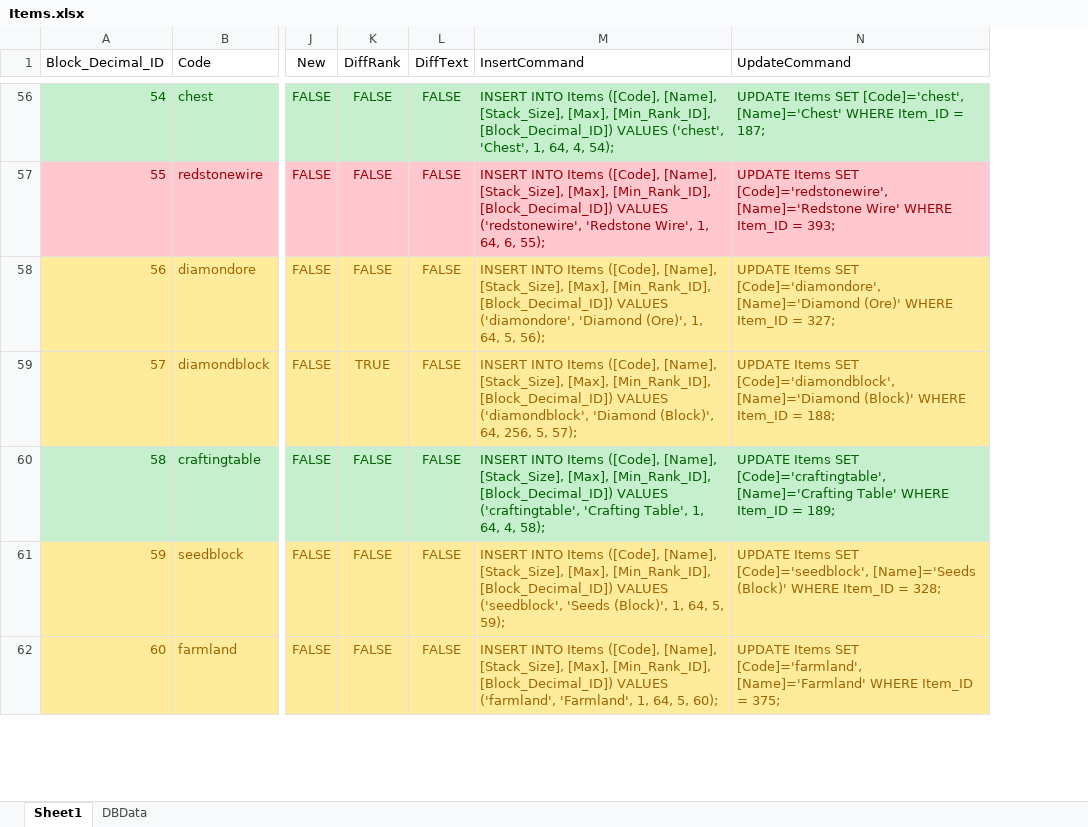
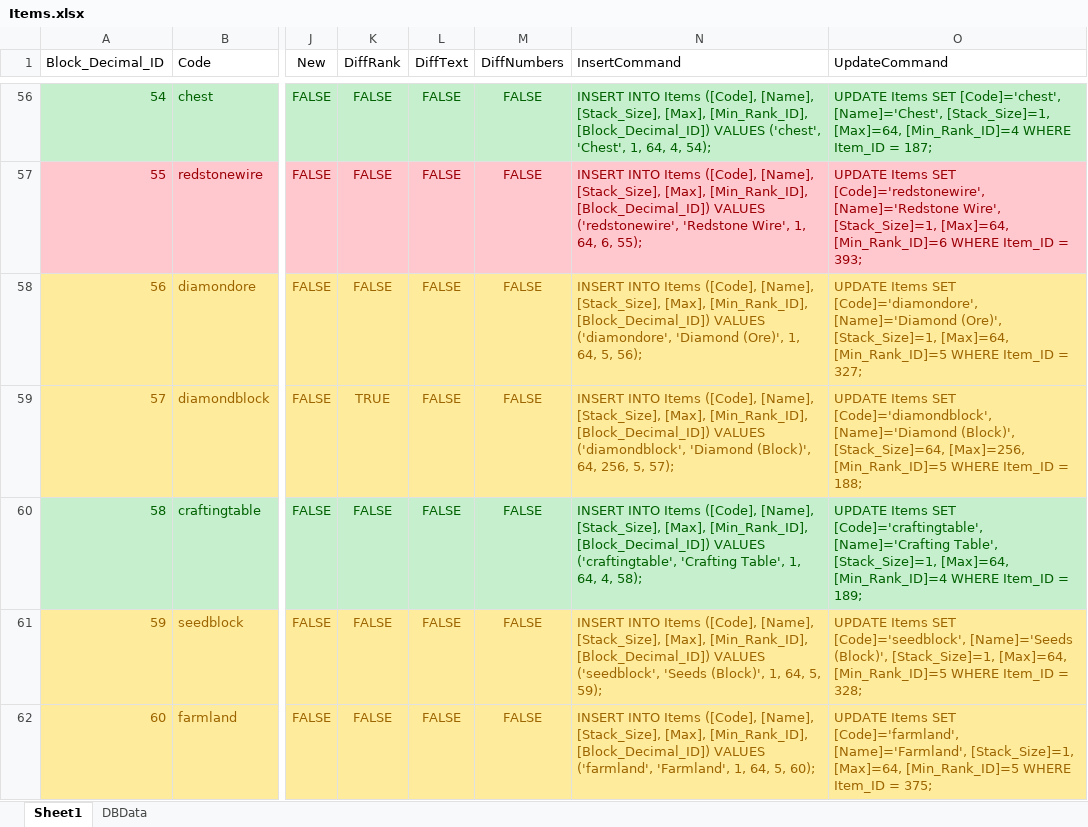
Before and after one commit to Cylindric/Enigma-MM-old, an Excel workbook: source/Solution/Server/Engine/Data/Items.xlsx, sheet Sheet1, drawn as a sheet; only a part is shown, gaps mark what is left out; values as stored, in another font and other column widths than the file's, no borders; table styles not drawn; addresses are those after the commit; the diff covers the shown part only; the diff names each change by its address in the sheet, - before the commit and + after, or states it on an @@ line.

```diff
--- a/source/Solution/Server/Engine/Data/Items.xlsx (sheet Sheet1)
+++ b/source/Solution/Server/Engine/Data/Items.xlsx (sheet Sheet1)
+column M (DiffNumbers), rows 56-62: all FALSE
-O56 (UpdateCommand): …SET [Code]='chest', [Name]='Chest' WHERE Item_ID…
+O56 (UpdateCommand): …SET [Code]='chest', [Name]='Chest', [Stack_Size]=1, [Max]=64, [Min_Rank_ID]=4 WHERE Item_ID…
-O57 (UpdateCommand): …[Code]='redstonewire', [Name]='Redstone Wire' WHERE Item_ID…
+O57 (UpdateCommand): …[Code]='redstonewire', [Name]='Redstone Wire', [Stack_Size]=1, [Max]=64, [Min_Rank_ID]=6 WHERE Item_ID…
-O58 (UpdateCommand): …[Code]='diamondore', [Name]='Diamond (Ore)' WHERE Item_ID…
+O58 (UpdateCommand): …[Code]='diamondore', [Name]='Diamond (Ore)', [Stack_Size]=1, [Max]=64, [Min_Rank_ID]=5 WHERE Item_ID…
-O59 (UpdateCommand): …[Code]='diamondblock', [Name]='Diamond (Block)' WHERE Item_ID…
+O59 (UpdateCommand): …[Code]='diamondblock', [Name]='Diamond (Block)', [Stack_Size]=64, [Max]=256, [Min_Rank_ID]=5 WHERE Item_ID…
-O60 (UpdateCommand): …[Code]='craftingtable', [Name]='Crafting Table' WHERE Item_ID…
+O60 (UpdateCommand): …[Code]='craftingtable', [Name]='Crafting Table', [Stack_Size]=1, [Max]=64, [Min_Rank_ID]=4 WHERE Item_ID…
-O61 (UpdateCommand): …[Code]='seedblock', [Name]='Seeds (Block)' WHERE Item_ID…
+O61 (UpdateCommand): …[Code]='seedblock', [Name]='Seeds (Block)', [Stack_Size]=1, [Max]=64, [Min_Rank_ID]=5 WHERE Item_ID…
-O62 (UpdateCommand): …SET [Code]='farmland', [Name]='Farmland' WHERE Item_ID…
+O62 (UpdateCommand): …SET [Code]='farmland', [Name]='Farmland', [Stack_Size]=1, [Max]=64, [Min_Rank_ID]=5 WHERE Item_ID…
```
Also changed, not shown: 263 edited cells elsewhere in this sheet, sheet DBData, 13 other files.
